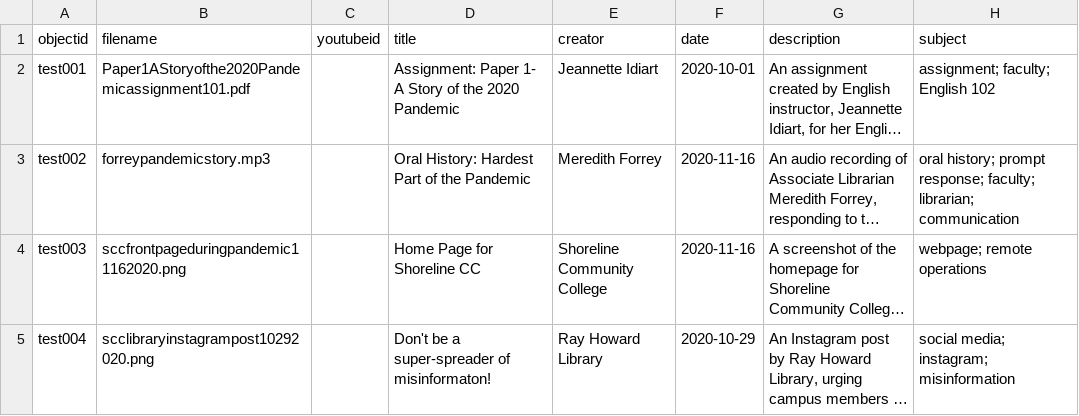
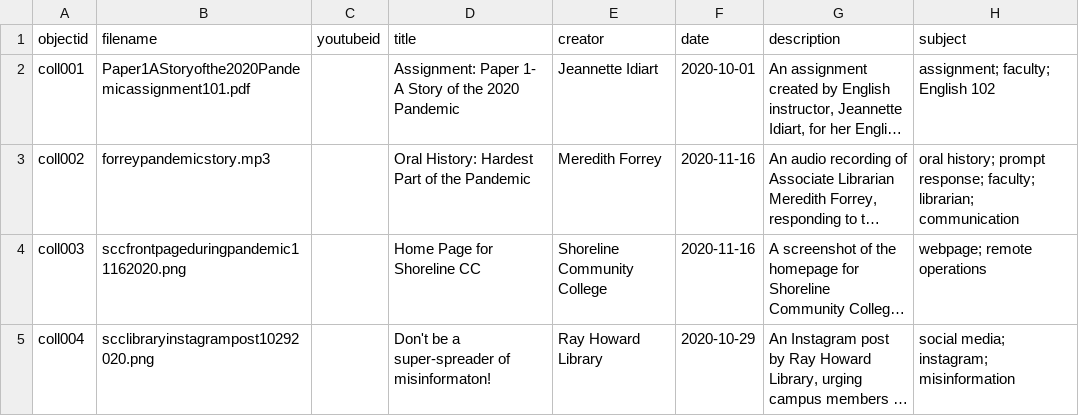
Before and after one commit to rayhowardlibraryscc/draft-oral-history, a CSV file: _data/metadatapandemictest.csv, drawn as a sheet; only a part is shown; long unchanged cells end in …; the diff names each change by its address in the sheet, - before the commit and + after, or states it on an @@ line.

Commit message:
Update metadatapandemictest.csv

```diff
--- a/_data/metadatapandemictest.csv
+++ b/_data/metadatapandemictest.csv
-A2 (objectid): test001
+A2 (objectid): coll001
-A3 (objectid): test002
+A3 (objectid): coll002
-A4 (objectid): test003
+A4 (objectid): coll003
-A5 (objectid): test004
+A5 (objectid): coll004
```
